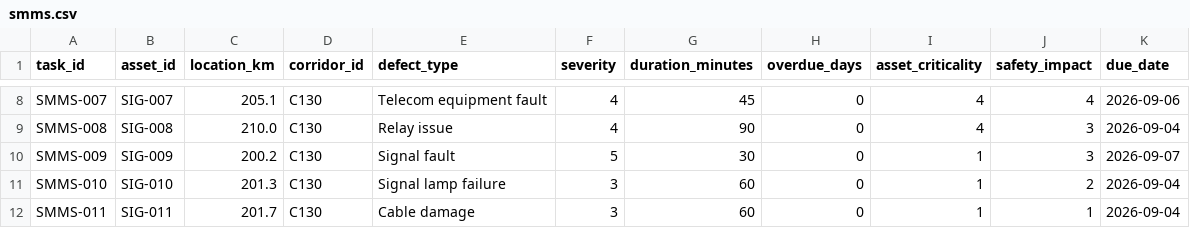
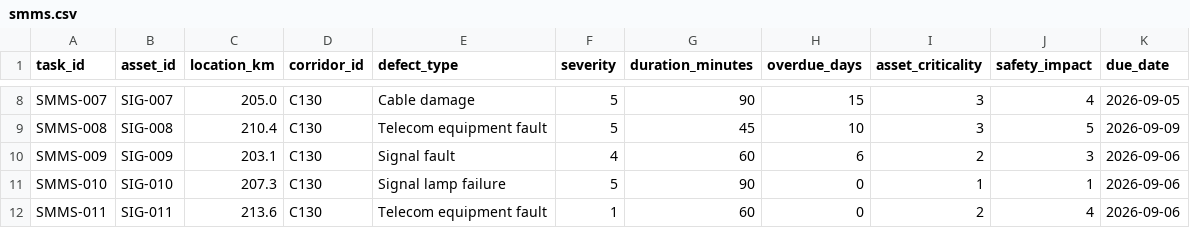
Before and after one commit to Yash-k-9/hydra-railway-block-planner, a CSV file: data/smms.csv, drawn as a sheet; only a part is shown, gaps mark what is left out; the diff covers the shown part only; the diff names each change by its address in the sheet, - before the commit and + after, or states it on an @@ line.

```diff
--- a/data/smms.csv
+++ b/data/smms.csv
-C8 (location_km): 205.1
+C8 (location_km): 205.0
-E8 (defect_type): Telecom equipment fault
+E8 (defect_type): Cable damage
-F8:F9 (severity): 4
+F8:F9 (severity): 5
-G8 (duration_minutes): 45
+G8 (duration_minutes): 90
-H8 (overdue_days): 0
+H8 (overdue_days): 15
-I8:I9 (asset_criticality): 4
+I8:I9 (asset_criticality): 3
-K8 (due_date): 2026-09-06
+K8 (due_date): 2026-09-05
-C9 (location_km): 210.0
+C9 (location_km): 210.4
-E9 (defect_type): Relay issue
+E9 (defect_type): Telecom equipment fault
-G9 (duration_minutes): 90
+G9 (duration_minutes): 45
-H9 (overdue_days): 0
+H9 (overdue_days): 10
-J9 (safety_impact): 3
+J9 (safety_impact): 5
-K9 (due_date): 2026-09-04
+K9 (due_date): 2026-09-09
-C10 (location_km): 200.2
+C10 (location_km): 203.1
-F10 (severity): 5
+F10 (severity): 4
-G10 (duration_minutes): 30
+G10 (duration_minutes): 60
-H10 (overdue_days): 0
+H10 (overdue_days): 6
-I10 (asset_criticality): 1
+I10 (asset_criticality): 2
-K10 (due_date): 2026-09-07
+K10 (due_date): 2026-09-06
-C11 (location_km): 201.3
+C11 (location_km): 207.3
-F11 (severity): 3
+F11 (severity): 5
-G11 (duration_minutes): 60
+G11 (duration_minutes): 90
-J11 (safety_impact): 2
+J11 (safety_impact): 1
-K11:K12 (due_date): 2026-09-04
+K11:K12 (due_date): 2026-09-06
-C12 (location_km): 201.7
+C12 (location_km): 213.6
-E12 (defect_type): Cable damage
+E12 (defect_type): Telecom equipment fault
-F12 (severity): 3
+F12 (severity): 1
-I12 (asset_criticality): 1
+I12 (asset_criticality): 2
-J12 (safety_impact): 1
+J12 (safety_impact): 4
```
Also changed, not shown: 149 edited cells elsewhere in this file, data/coa.csv, data/tdms.csv, 9 other files.
